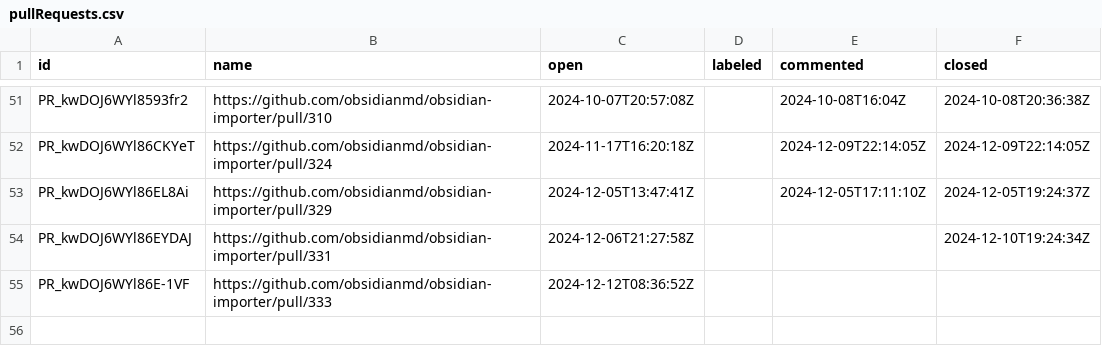
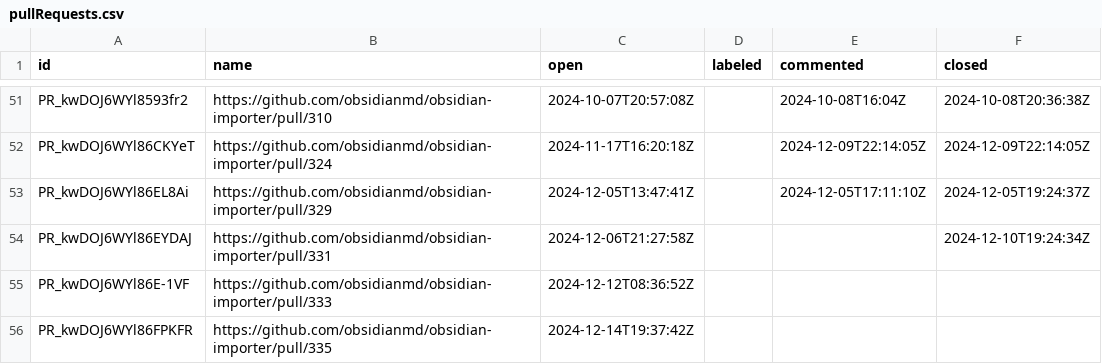
Before and after one commit to joethei/oselvar-metrics, a CSV file: data/obsidianmd/obsidian-importer/pullRequests.csv, drawn as a sheet; only a part is shown, gaps mark what is left out.

```diff
--- a/data/obsidianmd/obsidian-importer/pullRequests.csv
+++ b/data/obsidianmd/obsidian-importer/pullRequests.csv
@@ -55 +55,2 @@ PR_kwDOJ6WYl86EYDAJ,https://github.com/obsidianmd/obsidian-importer/pull/331,202
 PR_kwDOJ6WYl86E-1VF,https://github.com/obsidianmd/obsidian-importer/pull/333,2024-12-12T08:36:52Z,,,
+PR_kwDOJ6WYl86FPKFR,https://github.com/obsidianmd/obsidian-importer/pull/335,2024-12-14T19:37:42Z,,,
```
Also changed, not shown: data/obsidianmd/obsidian-clipper/issues.csv, data/obsidianmd/obsidian-importer/issues.csv, 3 other files.
